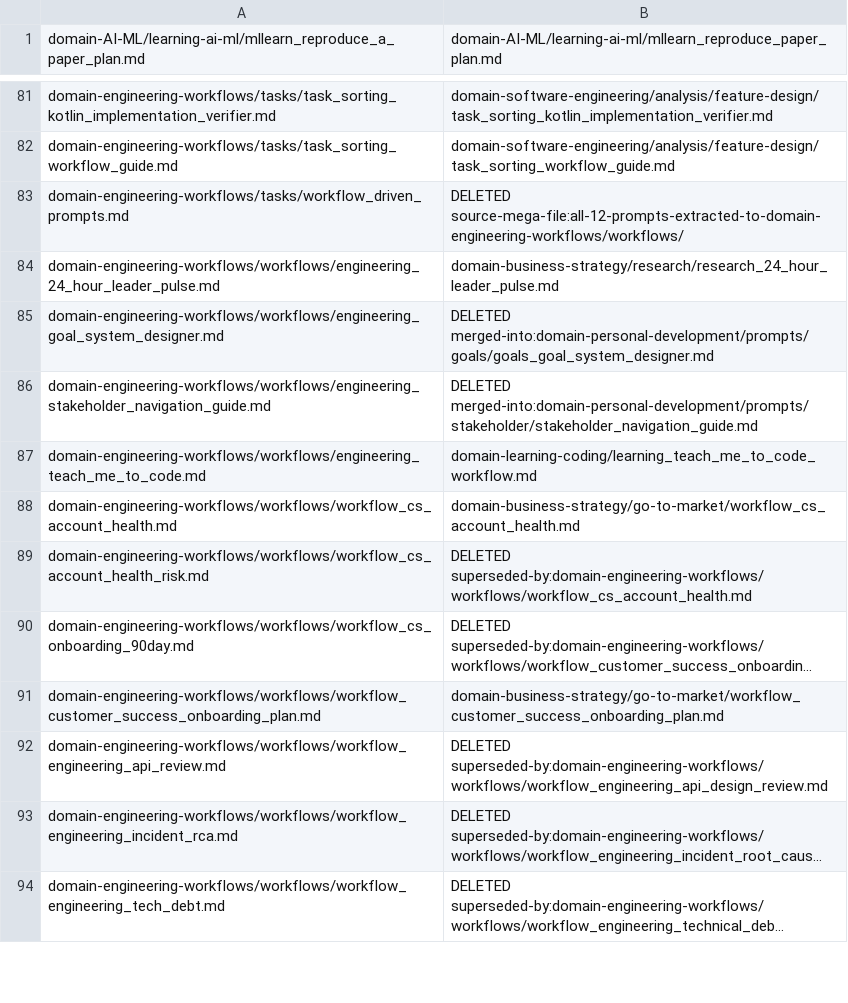
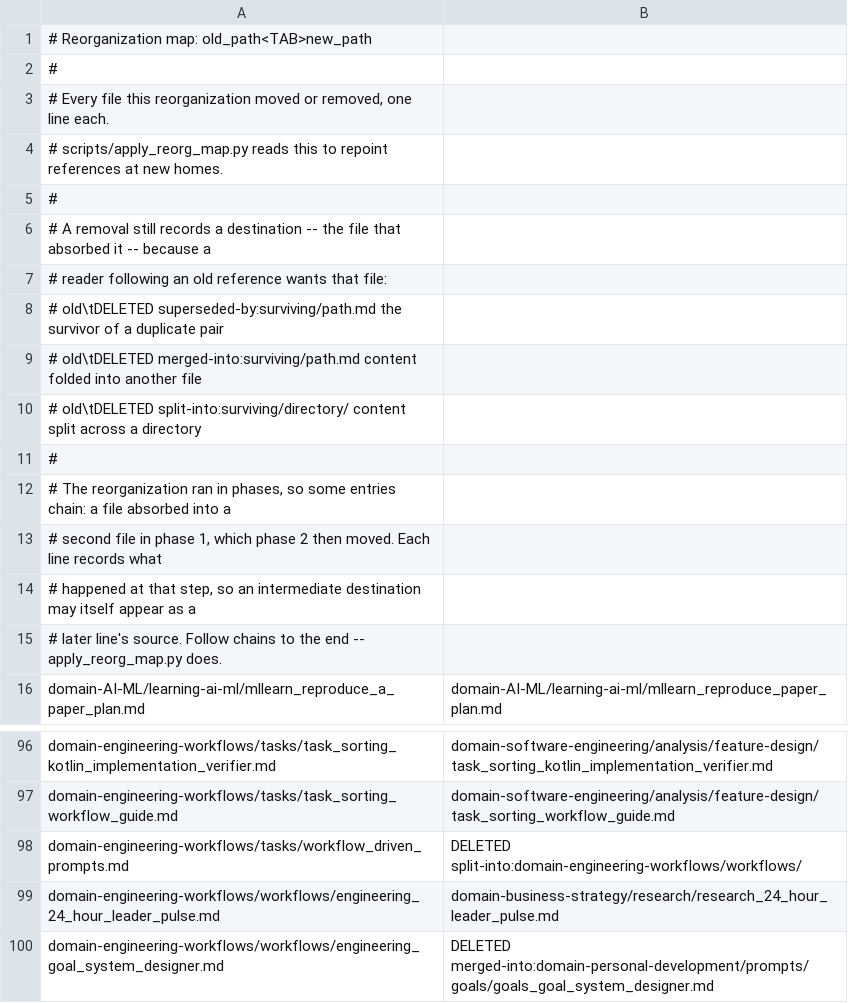
Before and after one commit to jr-mccoy/prompt-agent-engineering, a TSV file: meta/REORG_MAP.tsv, drawn as a sheet; only a part is shown, gaps mark what is left out; the shorter side is filled out with more unchanged rows; long unchanged cells end in ….

```diff
--- a/meta/REORG_MAP.tsv
+++ b/meta/REORG_MAP.tsv
@@ -1 +1,16 @@
+# Reorganization map: old_path<TAB>new_path
+#
+# Every file this reorganization moved or removed, one line each.
+# scripts/apply_reorg_map.py reads this to repoint references at new homes.
+#
+# A removal still records a destination -- the file that absorbed it -- because a
+# reader following an old reference wants that file:
+#   old\tDELETED superseded-by:surviving/path.md   the survivor of a duplicate pair
+#   old\tDELETED merged-into:surviving/path.md     content folded into another file
+#   old\tDELETED split-into:surviving/directory/   content split across a directory
+#
+# The reorganization ran in phases, so some entries chain: a file absorbed into a
+# second file in phase 1, which phase 2 then moved. Each line records what
+# happened at that step, so an intermediate destination may itself appear as a
+# later line's source. Follow chains to the end -- apply_reorg_map.py does.
 domain-AI-ML/learning-ai-ml/mllearn_reproduce_a_paper_plan.md	domain-AI-ML/learning-ai-ml/mllearn_reproduce_paper_plan.md
@@ -82,3 +97,3 @@ domain-engineering-workflows/tasks/task_sorting_kotlin_implementation_verifier.m
 domain-engineering-workflows/tasks/task_sorting_workflow_guide.md	domain-software-engineering/analysis/feature-design/task_sorting_workflow_guide.md
-domain-engineering-workflows/tasks/workflow_driven_prompts.md	DELETED source-mega-file:all-12-prompts-extracted-to-domain-engineering-workflows/workflows/
+domain-engineering-workflows/tasks/workflow_driven_prompts.md	DELETED split-into:domain-engineering-workflows/workflows/
 domain-engineering-workflows/workflows/engineering_24_hour_leader_pulse.md	domain-business-strategy/research/research_24_hour_leader_pulse.md
```
Also changed, not shown: 4 other files.
